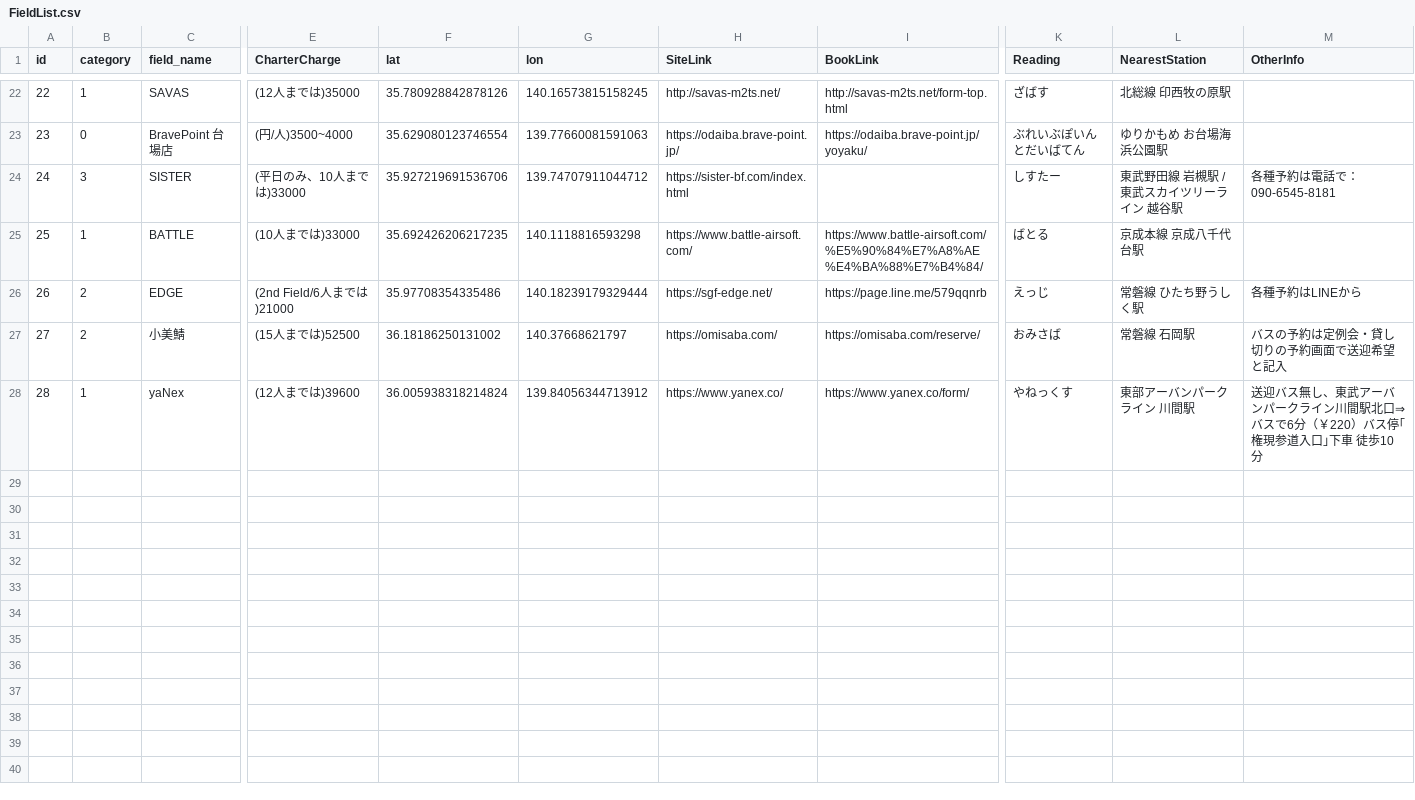
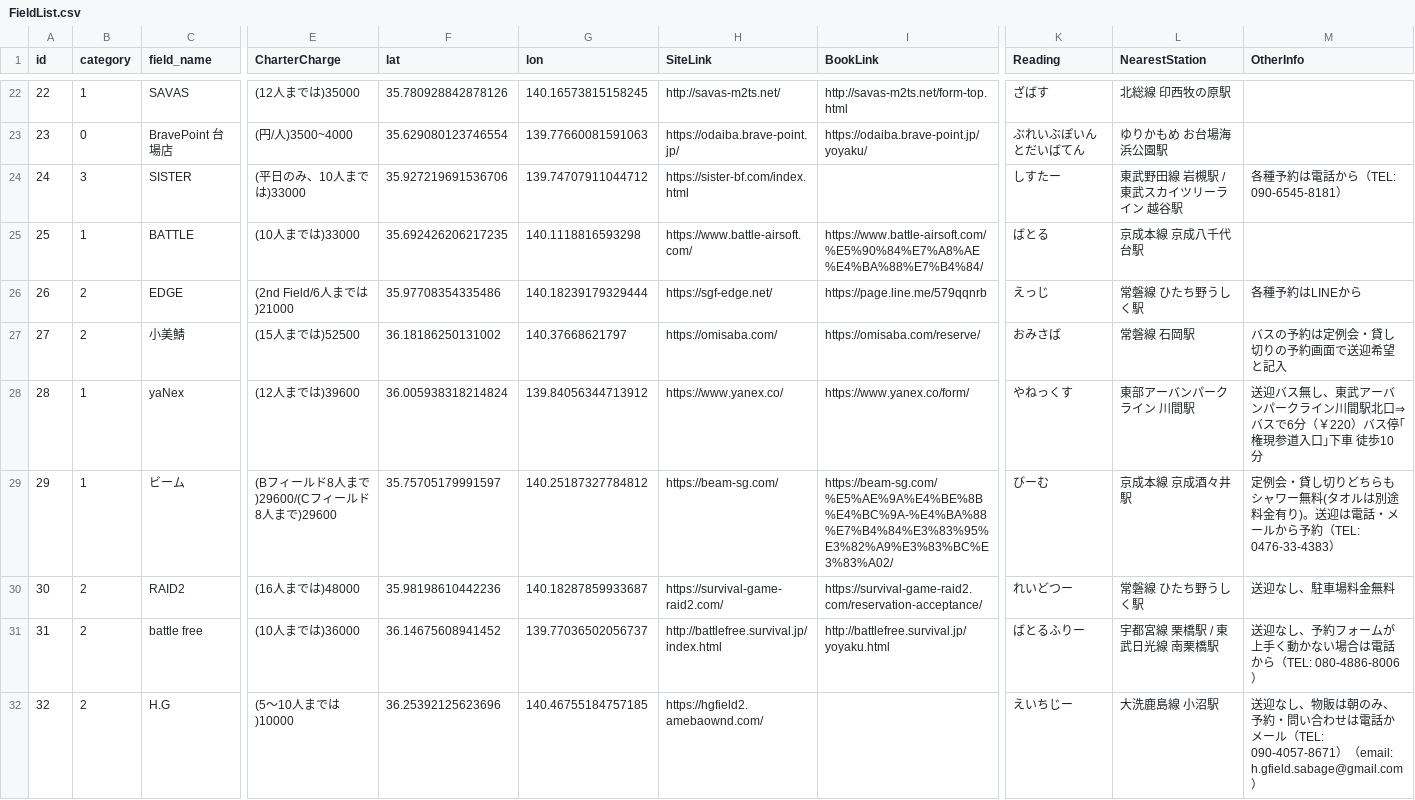
Before and after one commit to yoshi615/AirsoftFieldMap, a CSV file: FieldList.csv, drawn as a sheet; only a part is shown, gaps mark what is left out; rows hold the shown columns only; the diff names each change by its address in the sheet, - before the commit and + after, or states it on an @@ line.

Commit message:
フィールドをいくつか追加

```diff
--- a/FieldList.csv
+++ b/FieldList.csv
-M24 (OtherInfo): 各種予約は電話で：090-6545-8181
+M24 (OtherInfo): 各種予約は電話から（TEL: 090-6545-8181）
+row 29: 29 | 1 | ビーム | (Bフィールド8人まで)29600/(Cフィールド8人まで)29600 | 35.75705179991597 | 140.25187327784812 | https://beam-sg.com/ | https://beam-sg.com/%E5%AE%9A%E4%BE%8B%E4%BC%9A-%E4%BA%88%E7%B4%84%E3%83%95%E3%82%A9%E3%83%BC%E3%83%A02/ | びーむ | 京成本線 京成酒々井駅 | 定例会・貸し切りどちらもシャワー無料(タオルは別途料金有り)。送迎は電話・メールから予約（TEL: 0476-33-4383）
+row 30: 30 | 2 | RAID2 | (16人までは)48000 | 35.98198610442236 | 140.18287859933687 | https://survival-game-raid2.com/ | https://survival-game-raid2.com/reservation-acceptance/ | れいどつー | 常磐線 ひたち野うしく駅 | 送迎なし、駐車場料金無料
+row 31: 31 | 2 | battle free | (10人までは)36000 | 36.14675608941452 | 139.77036502056737 | http://battlefree.survival.jp/index.html | http://battlefree.survival.jp/yoyaku.html | ばとるふりー | 宇都宮線 栗橋駅 / 東武日光線 南栗橋駅 | 送迎なし、予約フォームが上手く動かない場合は電話から（TEL: 080-4886-8006）
+row 32: 32 | 2 | H.G | (5～10人までは)10000 | 36.25392125623696 | 140.46755184757185 | https://hgfield2.amebaownd.com/ |  | えいちじー | 大洗鹿島線 小沼駅 | 送迎なし、物販は朝のみ、予約・問い合わせは電話かメール（TEL: 090-4057-8671）（email: h.gfield.sabage@gmail.com）
```
